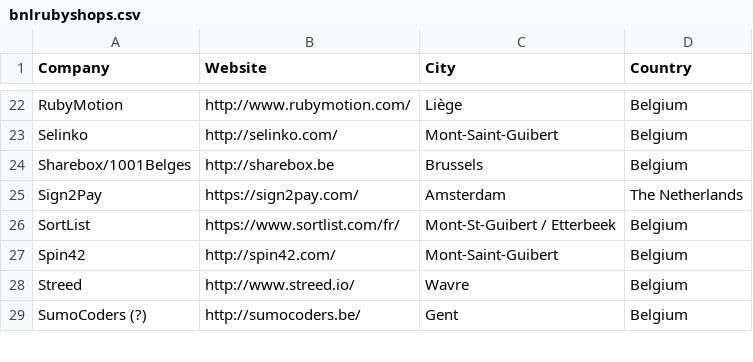
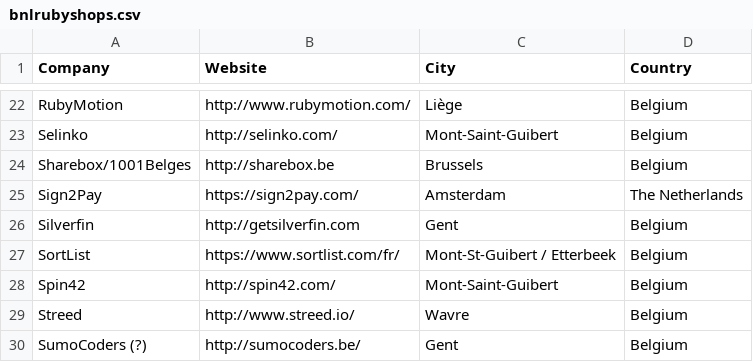
Before and after one commit to brug-be/rubyshops, a CSV file: bnlrubyshops.csv, drawn as a sheet; only a part is shown, gaps mark what is left out.

Commit message:
Adds silverfin

```diff
--- a/bnlrubyshops.csv
+++ b/bnlrubyshops.csv
@@ -25,2 +25,3 @@ Sharebox/1001Belges,http://sharebox.be,Brussels,Belgium
 Sign2Pay,https://sign2pay.com/,Amsterdam,The Netherlands
+Silverfin,http://getsilverfin.com,Gent,Belgium
 SortList,https://www.sortlist.com/fr/,Mont-St-Guibert / Etterbeek,Belgium
```
